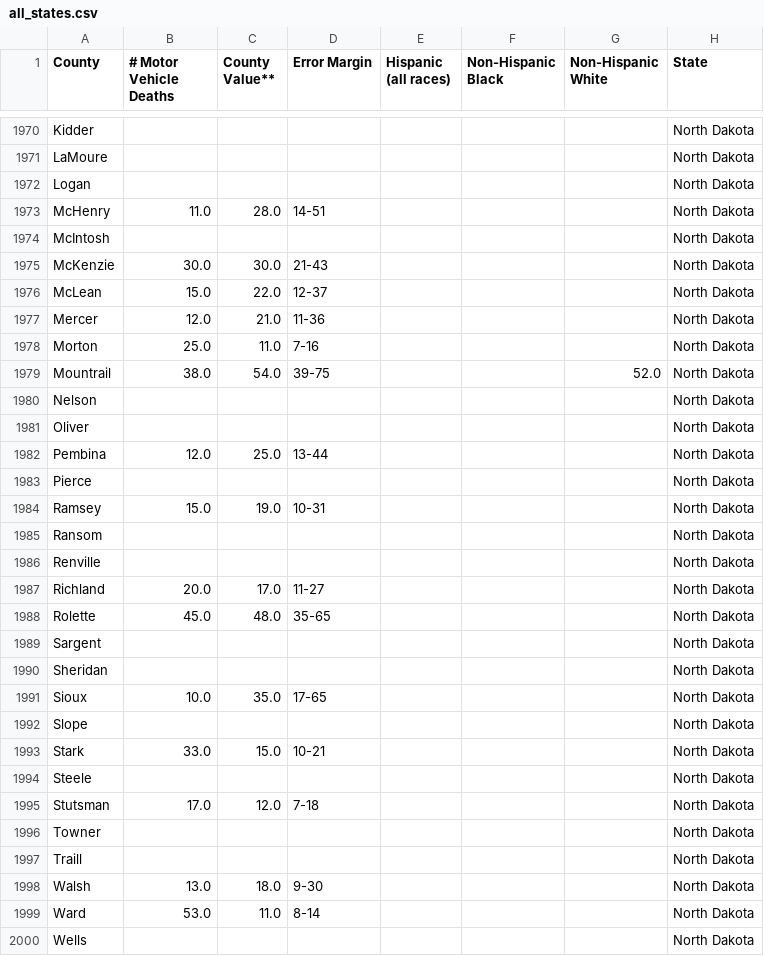
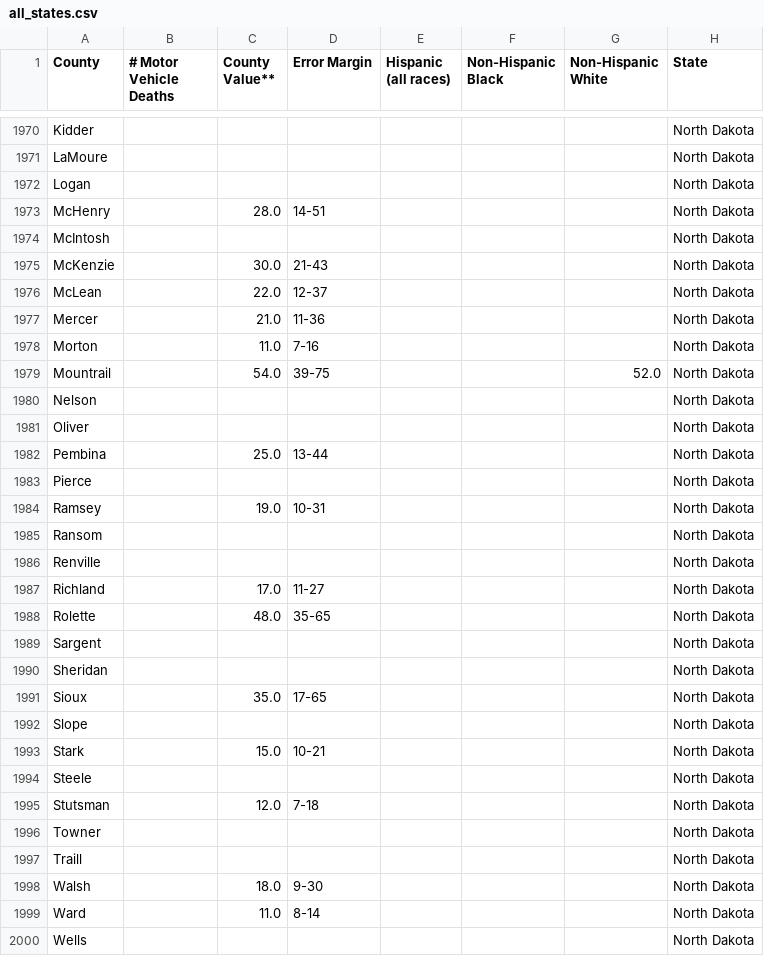
Before and after one commit to coltrandventura4-spec/data_acquisition, a CSV file: combined_data/all_states.csv, drawn as a sheet; only a part is shown, gaps mark what is left out; the diff covers the shown part only.

```diff
--- a/combined_data/all_states.csv
+++ b/combined_data/all_states.csv
@@ -1972,29 +1972,29 @@ LaMoure,,,,,,,North Dakota
 Logan,,,,,,,North Dakota
-McHenry,11.0,28.0,14-51,,,,North Dakota
+McHenry,,28.0,14-51,,,,North Dakota
 McIntosh,,,,,,,North Dakota
-McKenzie,30.0,30.0,21-43,,,,North Dakota
-McLean,15.0,22.0,12-37,,,,North Dakota
-Mercer,12.0,21.0,11-36,,,,North Dakota
-Morton,25.0,11.0,7-16,,,,North Dakota
-Mountrail,38.0,54.0,39-75,,,52.0,North Dakota
+McKenzie,,30.0,21-43,,,,North Dakota
+McLean,,22.0,12-37,,,,North Dakota
+Mercer,,21.0,11-36,,,,North Dakota
+Morton,,11.0,7-16,,,,North Dakota
+Mountrail,,54.0,39-75,,,52.0,North Dakota
 Nelson,,,,,,,North Dakota
 Oliver,,,,,,,North Dakota
-Pembina,12.0,25.0,13-44,,,,North Dakota
+Pembina,,25.0,13-44,,,,North Dakota
 Pierce,,,,,,,North Dakota
-Ramsey,15.0,19.0,10-31,,,,North Dakota
+Ramsey,,19.0,10-31,,,,North Dakota
 Ransom,,,,,,,North Dakota
 Renville,,,,,,,North Dakota
-Richland,20.0,17.0,11-27,,,,North Dakota
-Rolette,45.0,48.0,35-65,,,,North Dakota
+Richland,,17.0,11-27,,,,North Dakota
+Rolette,,48.0,35-65,,,,North Dakota
 Sargent,,,,,,,North Dakota
 Sheridan,,,,,,,North Dakota
-Sioux,10.0,35.0,17-65,,,,North Dakota
+Sioux,,35.0,17-65,,,,North Dakota
 Slope,,,,,,,North Dakota
-Stark,33.0,15.0,10-21,,,,North Dakota
+Stark,,15.0,10-21,,,,North Dakota
 Steele,,,,,,,North Dakota
-Stutsman,17.0,12.0,7-18,,,,North Dakota
+Stutsman,,12.0,7-18,,,,North Dakota
 Towner,,,,,,,North Dakota
 Traill,,,,,,,North Dakota
-Walsh,13.0,18.0,9-30,,,,North Dakota
-Ward,53.0,11.0,8-14,,,,North Dakota
+Walsh,,18.0,9-30,,,,North Dakota
+Ward,,11.0,8-14,,,,North Dakota
 Wells,,,,,,,North Dakota
```
Also changed, not shown: 77 edited cells elsewhere in this file, 7 other files.
